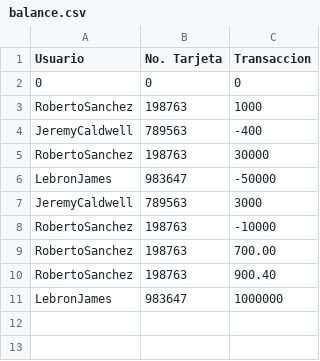
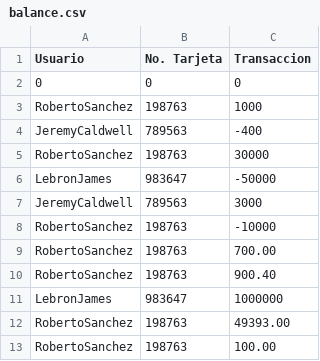
Before and after one commit to robertosc/proyecto_plataformas, a CSV file: balance.csv, drawn as a sheet.

```diff
--- a/balance.csv
+++ b/balance.csv
@@ -11 +11,3 @@ RobertoSanchez,198763,900.40
 LebronJames,983647,1000000
+RobertoSanchez,198763,49393.00
+RobertoSanchez,198763,100.00
```
Also changed, not shown: 4 other files.
